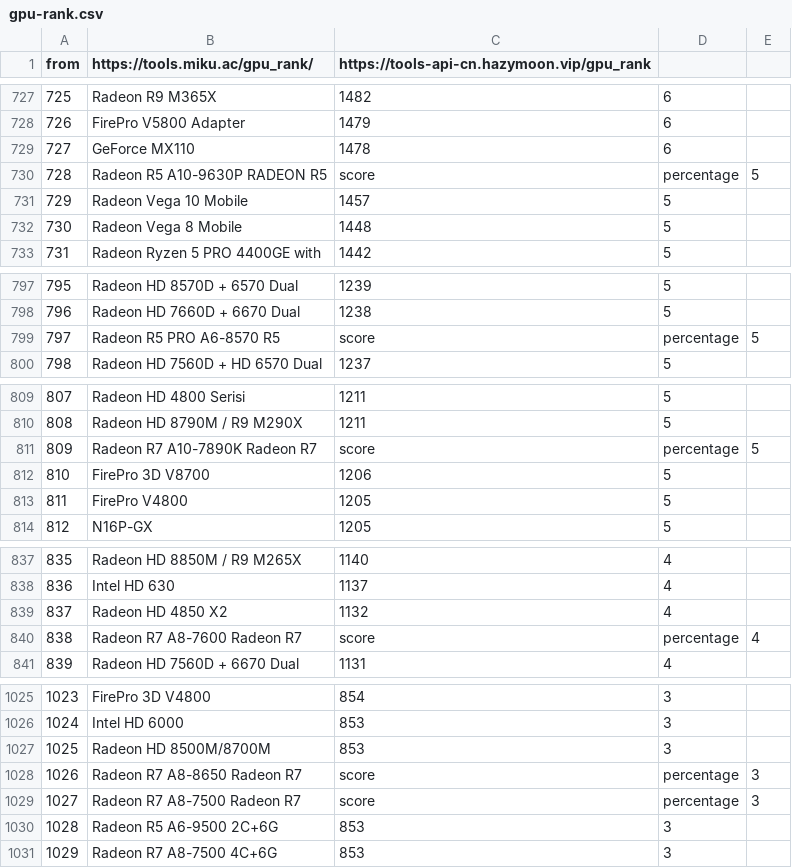
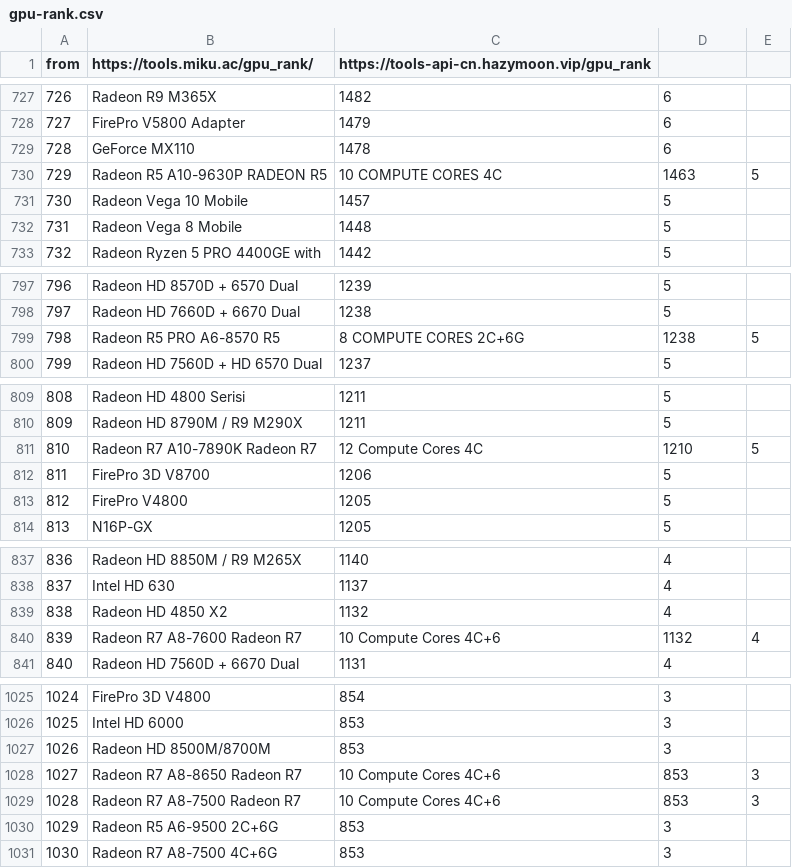
Before and after one commit to zigou23/cpu-gpu-rank, a CSV file: gpu-rank.csv, drawn as a sheet; only a part is shown, gaps mark what is left out; the diff covers the shown part only; the diff names each change by its address in the sheet, - before the commit and + after, or states it on an @@ line.

```diff
--- a/gpu-rank.csv
+++ b/gpu-rank.csv
@@ column A (from) renumbered from row 2 down @@
-C730: score
+C730: 10 COMPUTE CORES 4C
-D730: percentage
+D730: 1463
-C799: score
+C799: 8 COMPUTE CORES 2C+6G
-D799: percentage
+D799: 1238
-C811: score
+C811: 12 Compute Cores 4C
-D811: percentage
+D811: 1210
-C840: score
+C840: 10 Compute Cores 4C+6
-D840: percentage
+D840: 1132
-C1028:C1029: score
+C1028:C1029: 10 Compute Cores 4C+6
-D1028:D1029: percentage
+D1028:D1029: 853
```
Also changed, not shown: 64 edited cells elsewhere in this file, 3 other files.
